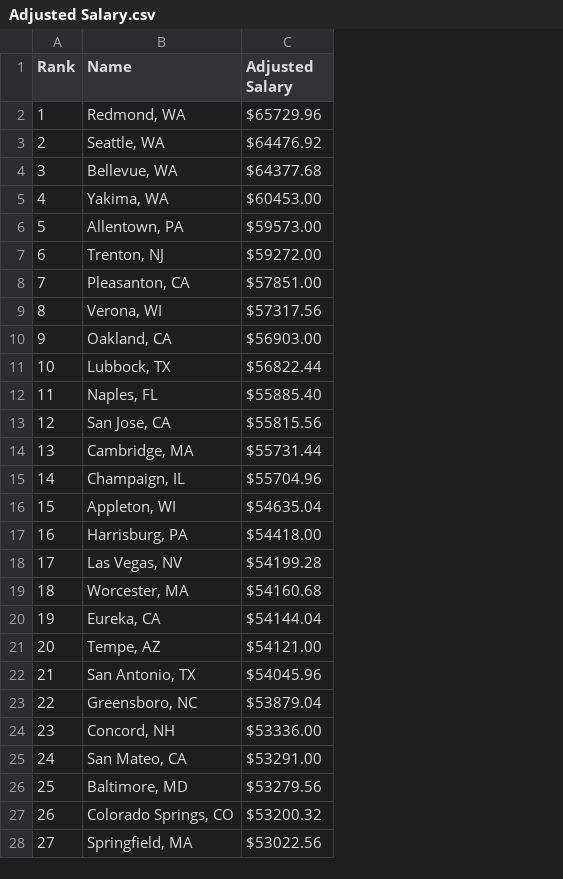
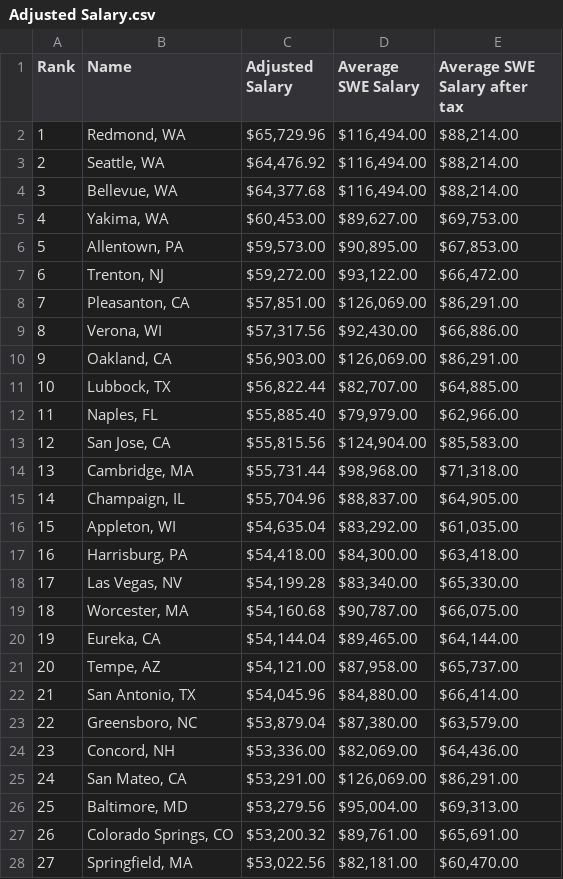
Before and after one commit to miltonleung/L3, a CSV file: Medium/Adjusted Salary.csv, drawn as a sheet; only a part is shown; the diff covers the shown part only; the diff names each change by its address in the sheet, - before the commit and + after, or states it on an @@ line.

Commit message:
add adjusted salary

```diff
--- a/Medium/Adjusted Salary.csv
+++ b/Medium/Adjusted Salary.csv
+column D (Average SWE Salary), rows 2-28: $116,494.00 | $116,494.00 | $116,494.00 | $89,627.00 | $90,895.00 | $93,122.00 | $126,069.00 | $92,430.00 | $126,069.00 | $82,707.00 | $79,979.00 | $124,904.00 | $98,968.00 | $88,837.00 | $83,292.00 | $84,300.00 | $83,340.00 | $90,787.00 | $89,465.00 | $87,958.00 | $84,880.00 | $87,380.00 | $82,069.00 | $126,069.00 | $95,004.00 | $89,761.00 | $82,181.00
+column E (Average SWE Salary after tax), rows 2-28: $88,214.00 | $88,214.00 | $88,214.00 | $69,753.00 | $67,853.00 | $66,472.00 | $86,291.00 | $66,886.00 | $86,291.00 | $64,885.00 | $62,966.00 | $85,583.00 | $71,318.00 | $64,905.00 | $61,035.00 | $63,418.00 | $65,330.00 | $66,075.00 | $64,144.00 | $65,737.00 | $66,414.00 | $63,579.00 | $64,436.00 | $86,291.00 | $69,313.00 | $65,691.00 | $60,470.00
-C2 (Adjusted Salary): $65729.96
+C2 (Adjusted Salary): $65,729.96
-C3 (Adjusted Salary): $64476.92
+C3 (Adjusted Salary): $64,476.92
-C4 (Adjusted Salary): $64377.68
+C4 (Adjusted Salary): $64,377.68
-C5 (Adjusted Salary): $60453.00
+C5 (Adjusted Salary): $60,453.00
-C6 (Adjusted Salary): $59573.00
+C6 (Adjusted Salary): $59,573.00
-C7 (Adjusted Salary): $59272.00
+C7 (Adjusted Salary): $59,272.00
-C8 (Adjusted Salary): $57851.00
+C8 (Adjusted Salary): $57,851.00
-C9 (Adjusted Salary): $57317.56
+C9 (Adjusted Salary): $57,317.56
-C10 (Adjusted Salary): $56903.00
+C10 (Adjusted Salary): $56,903.00
-C11 (Adjusted Salary): $56822.44
+C11 (Adjusted Salary): $56,822.44
-C12 (Adjusted Salary): $55885.40
+C12 (Adjusted Salary): $55,885.40
-C13 (Adjusted Salary): $55815.56
+C13 (Adjusted Salary): $55,815.56
-C14 (Adjusted Salary): $55731.44
+C14 (Adjusted Salary): $55,731.44
-C15 (Adjusted Salary): $55704.96
+C15 (Adjusted Salary): $55,704.96
-C16 (Adjusted Salary): $54635.04
+C16 (Adjusted Salary): $54,635.04
-C17 (Adjusted Salary): $54418.00
+C17 (Adjusted Salary): $54,418.00
-C18 (Adjusted Salary): $54199.28
+C18 (Adjusted Salary): $54,199.28
-C19 (Adjusted Salary): $54160.68
+C19 (Adjusted Salary): $54,160.68
-C20 (Adjusted Salary): $54144.04
+C20 (Adjusted Salary): $54,144.04
-C21 (Adjusted Salary): $54121.00
+C21 (Adjusted Salary): $54,121.00
-C22 (Adjusted Salary): $54045.96
+C22 (Adjusted Salary): $54,045.96
-C23 (Adjusted Salary): $53879.04
+C23 (Adjusted Salary): $53,879.04
-C24 (Adjusted Salary): $53336.00
+C24 (Adjusted Salary): $53,336.00
-C25 (Adjusted Salary): $53291.00
+C25 (Adjusted Salary): $53,291.00
-C26 (Adjusted Salary): $53279.56
+C26 (Adjusted Salary): $53,279.56
-C27 (Adjusted Salary): $53200.32
+C27 (Adjusted Salary): $53,200.32
-C28 (Adjusted Salary): $53022.56
+C28 (Adjusted Salary): $53,022.56
```
Also changed, not shown: 130 edited cells elsewhere in this file.
